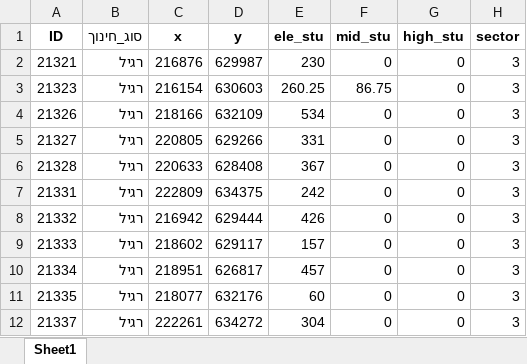
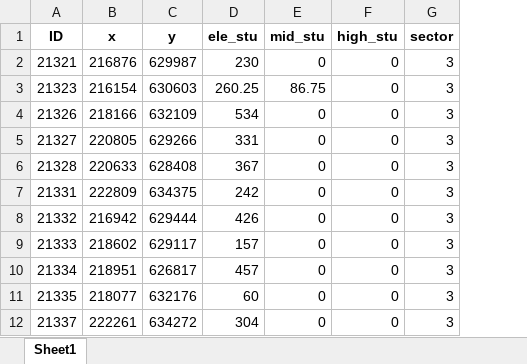
Before and after one commit to DavidPerelman/education, an Excel workbook: jerusalem_muni/JLM_final.xlsx, sheet Sheet1, drawn as a sheet; only a part is shown; values as stored, in another font and other column widths than the file's, no borders; the diff names each change by its address in the sheet, - before the commit and + after, or states it on an @@ line.

Commit message:
DP - jerusalem_muni - main.ipynb - drop 'סוג_חינוך' col

```diff
--- a/jerusalem_muni/JLM_final.xlsx (sheet Sheet1)
+++ b/jerusalem_muni/JLM_final.xlsx (sheet Sheet1)
-column B (סוג_חינוך), rows 2-12: all רגיל
```
Also changed, not shown: jerusalem_muni/JLM.xlsx, 1 other file.
